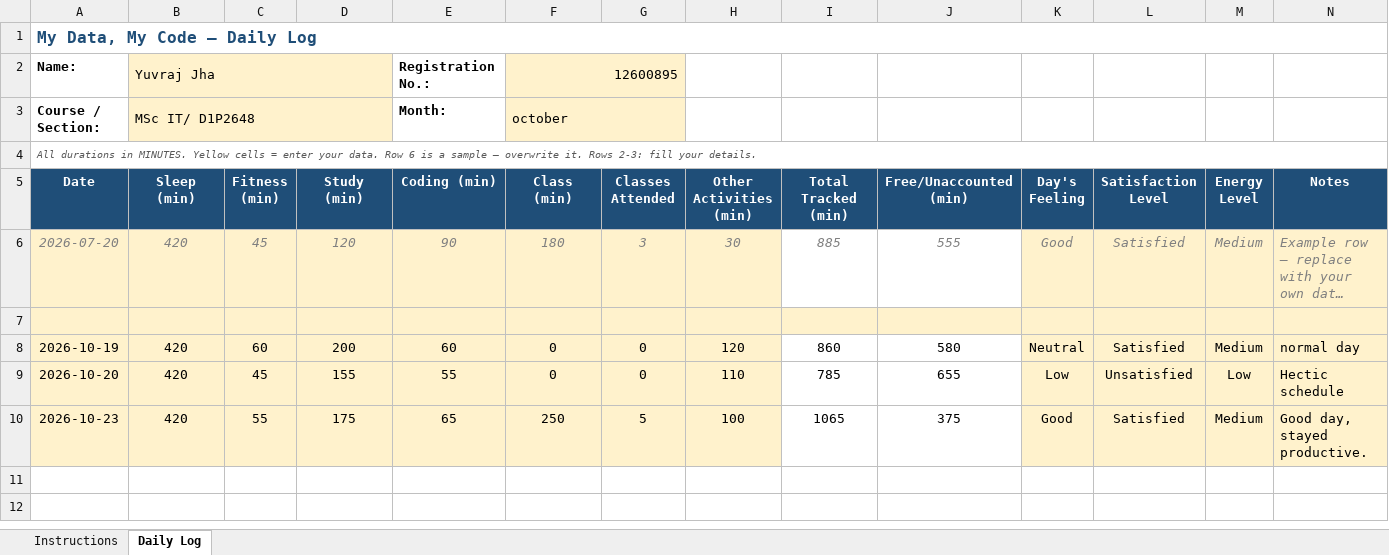
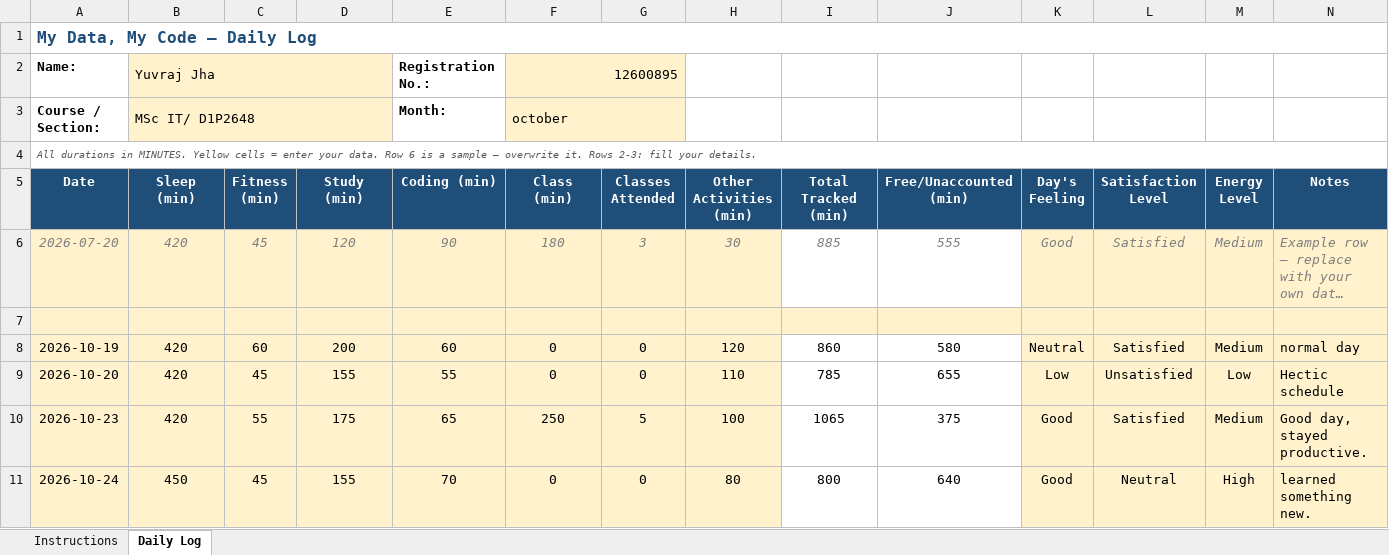
Before and after one commit to jhayuvraj264-a11y/776, an Excel workbook: 12600895.xlsx, sheet Daily Log, drawn as a sheet; long unchanged cells end in …; values as stored, in another font and other column widths than the file's, no borders; conditional formats not drawn; the diff names each change by its address in the sheet, - before the commit and + after, or states it on an @@ line.

Commit message:
updated on oct24

```diff
--- a/12600895.xlsx (sheet Daily Log)
+++ b/12600895.xlsx (sheet Daily Log)
+row 11: 2026-10-24 | 450 | 45 | 155 | 70 | 0 | 0 | 80 | 800 | 640 | Good | Neutral | High | learned something new.
```
